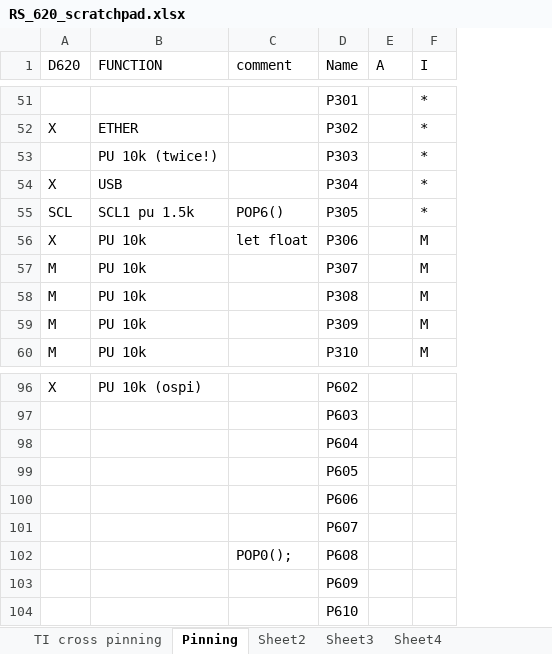
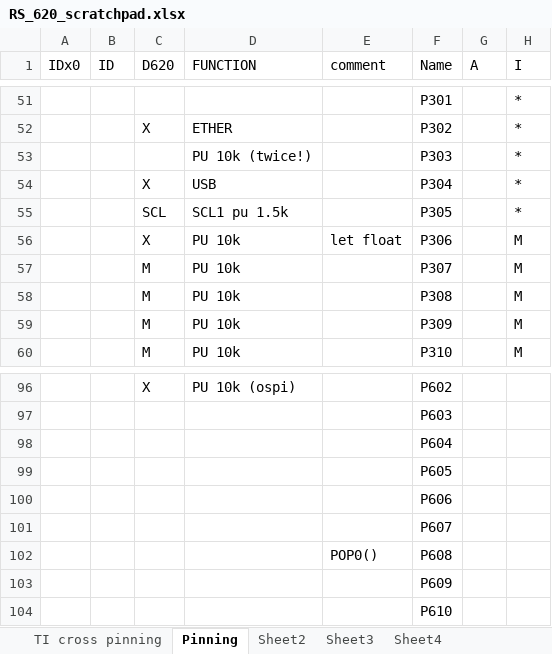
Before and after one commit to daledrinkard/POC, an Excel workbook: RS_D620/documents/RS_620_scratchpad.xlsx, sheet Pinning, drawn as a sheet; only a part is shown, gaps mark what is left out; values as stored, in another font and other column widths than the file's, no cell formats; addresses are those after the commit; the diff covers the shown part only; the diff names each change by its address in the sheet, - before the commit and + after, or states it on an @@ line.

```diff
--- a/RS_D620/documents/RS_620_scratchpad.xlsx (sheet Pinning)
+++ b/RS_D620/documents/RS_620_scratchpad.xlsx (sheet Pinning)
+column A (IDx0), empty
+column B (ID), empty
-E55 (comment): POP6()
+E55 (comment): (empty)
-E102 (comment): POP0();
+E102 (comment): POP0()
```
Also changed, not shown: 35 edited cells elsewhere in this sheet, sheet Sheet4, cell formats, 24 other files.
